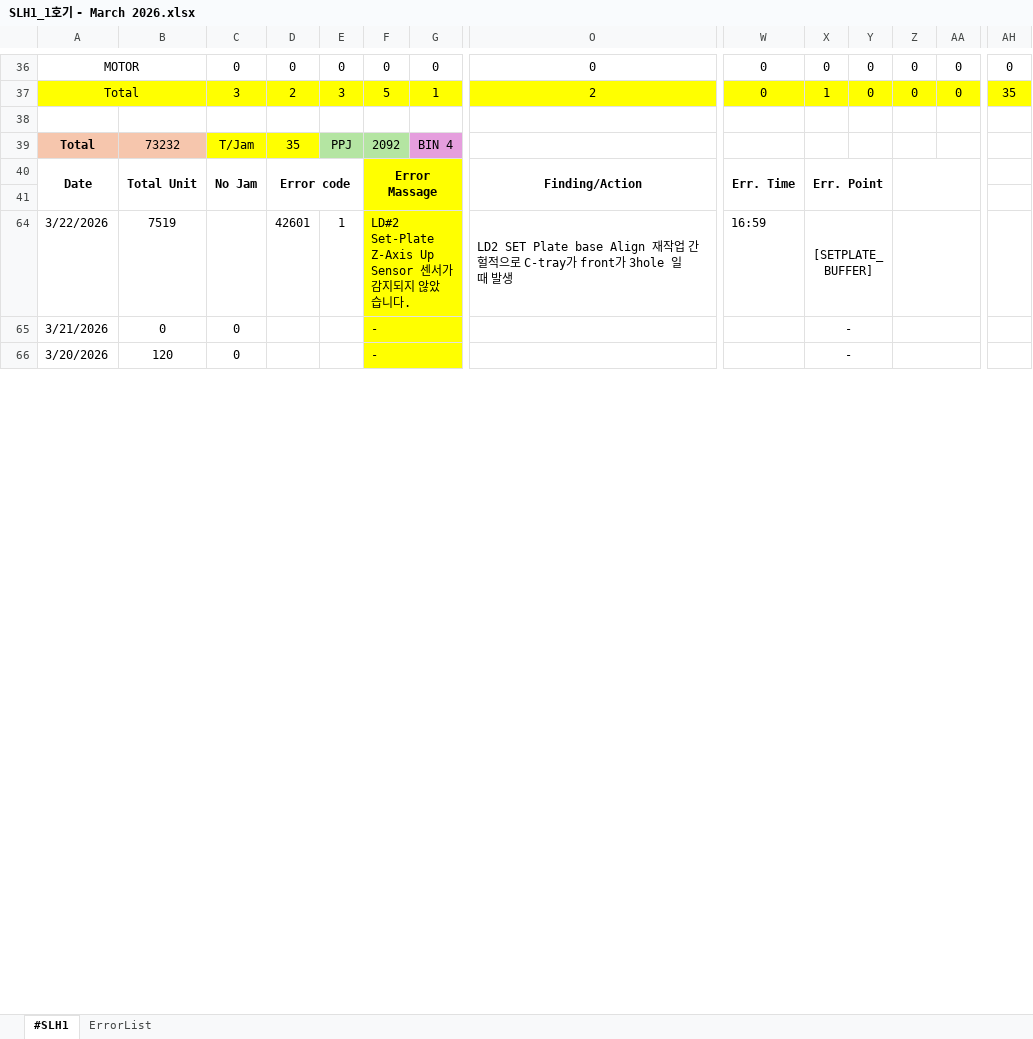
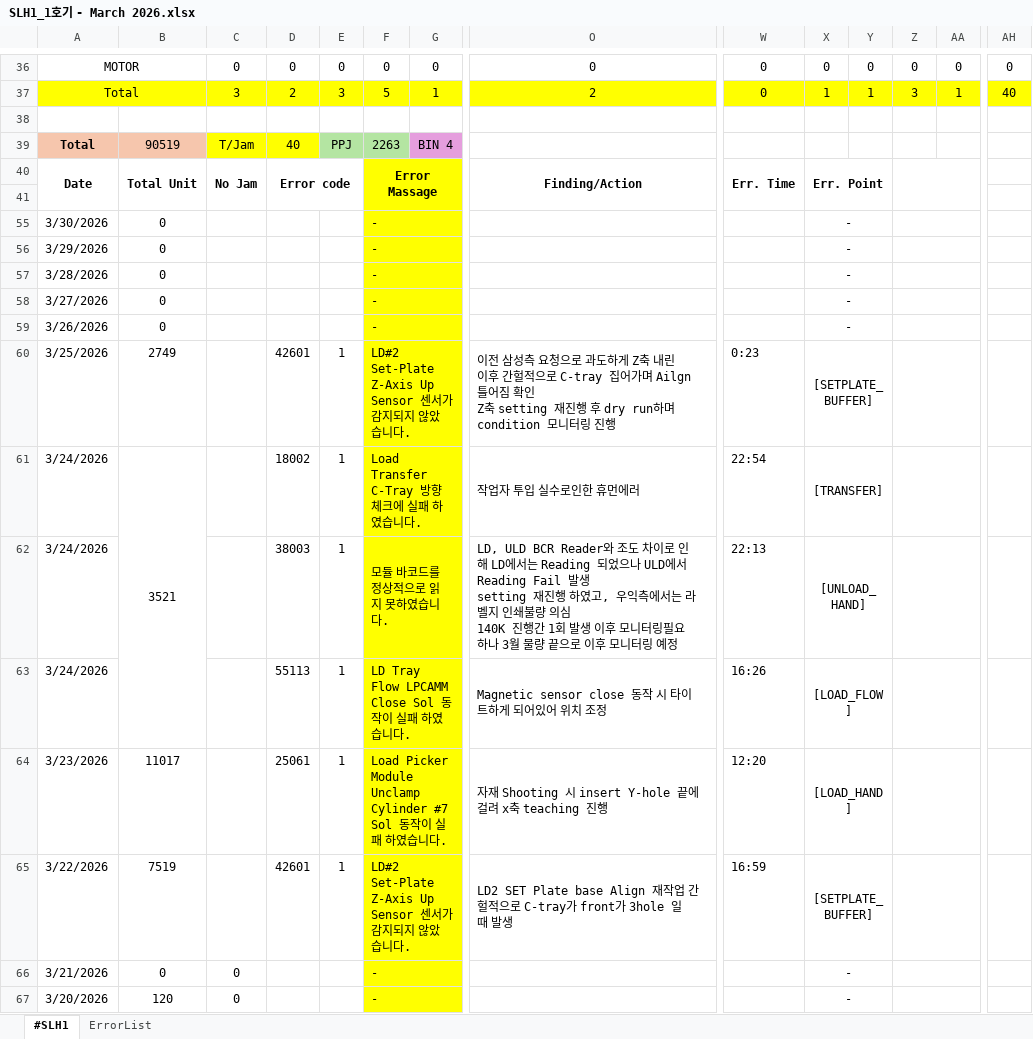
Before and after one commit to Saltlightchoi/my-work-log, an Excel workbook: data/SLH1/SLH1_1호기 - March 2026.xlsx, sheet #SLH1, drawn as a sheet; only a part is shown, gaps mark what is left out; values as stored, in another font and other column widths than the file's, no borders; charts and pictures not drawn; rows hold the shown columns only; ↵ is a line break in a cell; the diff covers the shown part only; the diff names each change by its address in the sheet, - before the commit and + after, or states it on an @@ line.

```diff
--- a/data/SLH1/SLH1_1호기 - March 2026.xlsx (sheet #SLH1)
+++ b/data/SLH1/SLH1_1호기 - March 2026.xlsx (sheet #SLH1)
-Y37: 0
+Y37: 1
-Z37: 0
+Z37: 3
-AA37: 0
+AA37: 1
-AH37: 35
+AH37: 40
-B39: 73232
+B39: 90519
-D39: 35
+D39: 40
-F39: 2092
+F39: 2263
+row 55: 3/30/2026 | 0 |  |  |  | - |  |  |  | -
+row 56: 3/29/2026 | 0 |  |  |  | - |  |  |  | -
+row 57: 3/28/2026 | 0 |  |  |  | - |  |  |  | -
+row 58: 3/27/2026 | 0 |  |  |  | - |  |  |  | -
+row 59: 3/26/2026 | 0 |  |  |  | - |  |  |  | -
+row 60: 3/25/2026 | 2749 |  | 42601 | 1 | LD#2 Set-Plate Z-Axis Up Sensor 센서가 감지되지 않았습니다. |  | 이전 삼성측 요청으로 과도하게 Z축 내린 이후 간헐적으로 C-tray 집어가며 Ailgn 틀어짐 확인 ↵ Z축 setting 재진행 후 dry run하며 condition 모니터링 진행 | 0:23 | [SETPLATE_BUFFER]
+row 61: 3/24/2026 | 3521 |  | 18002 | 1 | Load Transfer C-Tray 방향 체크에 실패 하였습니다. |  | 작업자 투입 실수로인한 휴먼에러 | 22:54 | [TRANSFER]
+row 62: 3/24/2026 |  |  | 38003 | 1 | 모듈 바코드를 정상적으로 읽지 못하였습니다. |  | LD, ULD BCR Reader와 조도 차이로 인해 LD에서는 Reading 되었으나 ULD에서 Reading Fail 발생 ↵ setting 재진행 하였고, 우익측에서는 라벨지 인쇄불량 의심 ↵ 140K 진행간 1회 발생 이후 모니터링필요하나 3월 물량 끝으로 이후 모니터링 예정 | 22:13 | [UNLOAD_HAND]
+row 63: 3/24/2026 |  |  | 55113 | 1 | LD Tray Flow LPCAMM Close Sol 동작이 실패 하였습니다. |  | Magnetic sensor close 동작 시 타이트하게 되어있어 위치 조정 | 16:26 | [LOAD_FLOW]
+row 64: 3/23/2026 | 11017 |  | 25061 | 1 | Load Picker Module Unclamp Cylinder #7 Sol 동작이 실패 하였습니다. |  | 자재 Shooting 시 insert Y-hole 끝에 걸려 x축 teaching 진행 | 12:20 | [LOAD_HAND]
```
Also changed, not shown: 29 edited cells elsewhere in this sheet, formulas that keep their value, charts or pictures.
